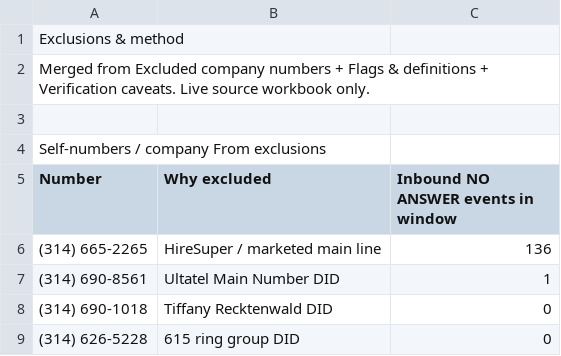
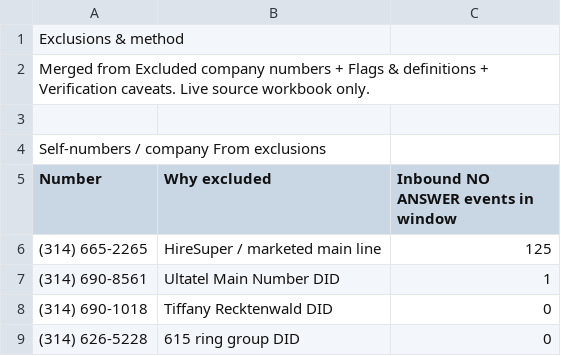
Before and after one commit to pollard22/Phone-dashboard, a CSV file: public/data/exclusions_method.csv, drawn as a sheet; only a part is shown.

```diff
--- a/public/data/exclusions_method.csv
+++ b/public/data/exclusions_method.csv
@@ -5,3 +5,3 @@ Self-numbers / company From exclusions,,
 Number,Why excluded,Inbound NO ANSWER events in window
-(314) 665-2265,HireSuper / marketed main line,136
+(314) 665-2265,HireSuper / marketed main line,125
 (314) 690-8561,Ultatel Main Number DID,1
```
Also changed, not shown: public/data/Overview.csv, 9 other files.
